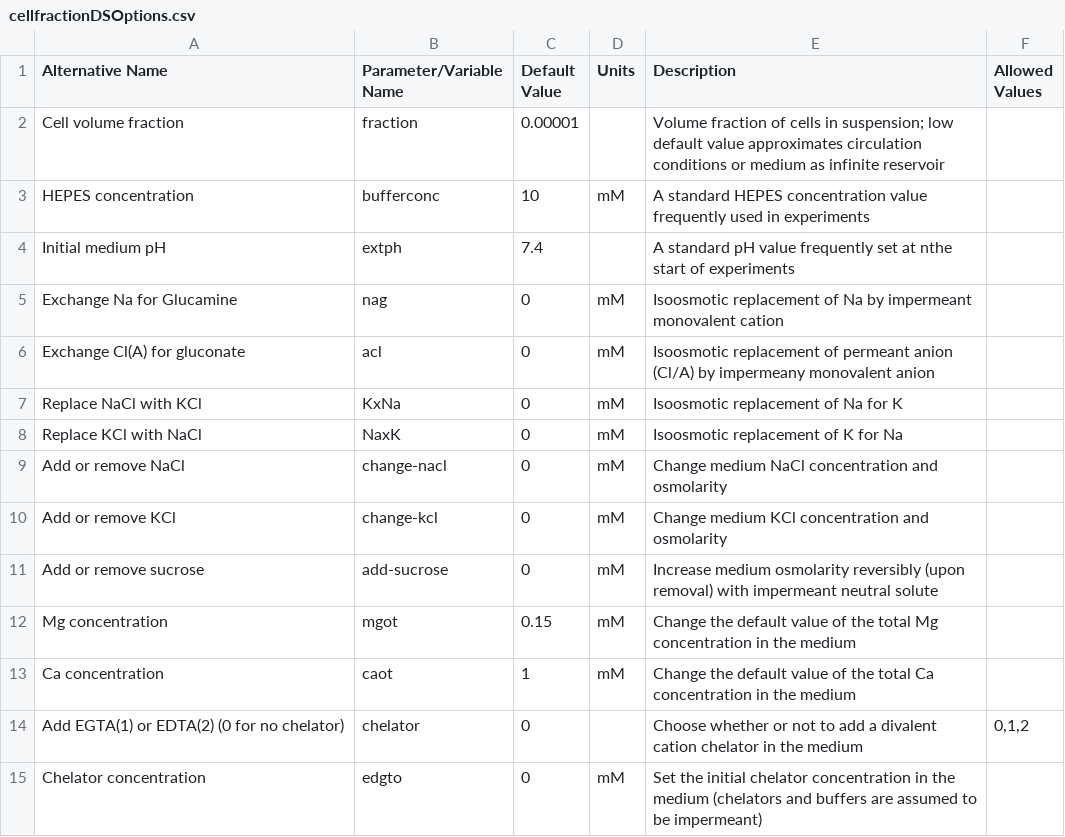
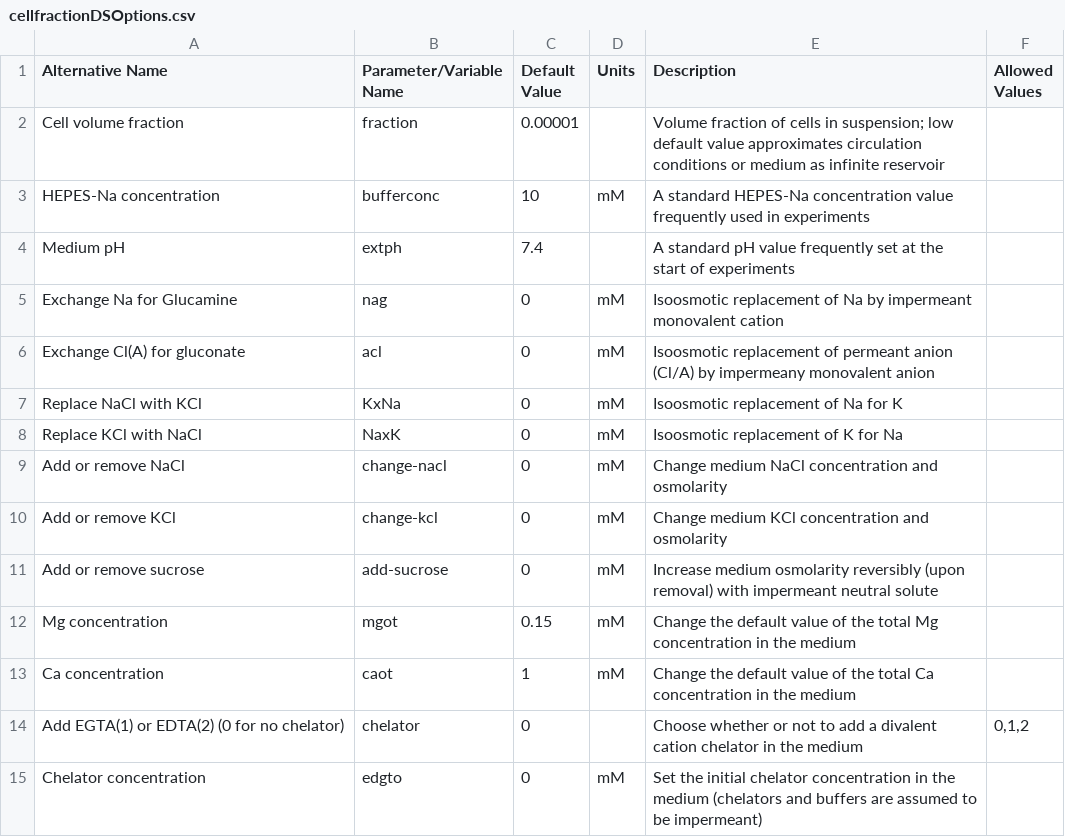
Before and after one commit to sdrogers/redcellmodeljava, a CSV file: RedBloodCellModel/src/SettingFiles/cellfractionDSOptions.csv, drawn as a sheet.

Commit message:
Some minor changes
- Added image to welcome
- Changed some defaults

```diff
--- a/RedBloodCellModel/src/SettingFiles/cellfractionDSOptions.csv
+++ b/RedBloodCellModel/src/SettingFiles/cellfractionDSOptions.csv
@@ -2,4 +2,4 @@ Alternative Name,Parameter/Variable Name,Default Value,Units,Description,Allowed
 Cell volume fraction,fraction,0.00001,,Volume fraction of cells in suspension; low default value approximates circulation conditions or medium as infinite reservoir ,
-HEPES concentration,bufferconc,10,mM,A standard HEPES concentration value frequently used in experiments ,
-Initial medium pH,extph,7.4,,A standard pH value frequently set at nthe start of experiments ,
+HEPES-Na concentration,bufferconc,10,mM,A standard HEPES-Na concentration value frequently used in experiments ,
+Medium pH,extph,7.4,,A standard pH value frequently set at the start of experiments ,
 Exchange Na for Glucamine,nag,0,mM,Isoosmotic replacement of Na by impermeant monovalent cation,
```
Also changed, not shown: RedBloodCellModel/src/SettingFiles/piezoDSOptions.csv, 3 other files.
